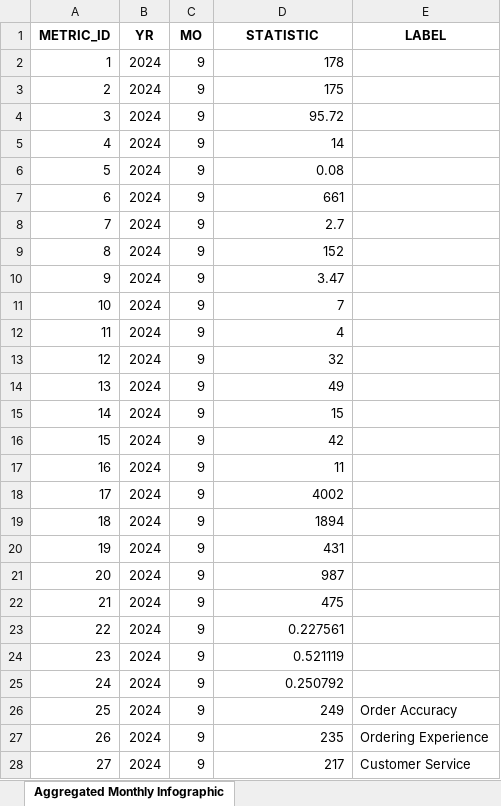
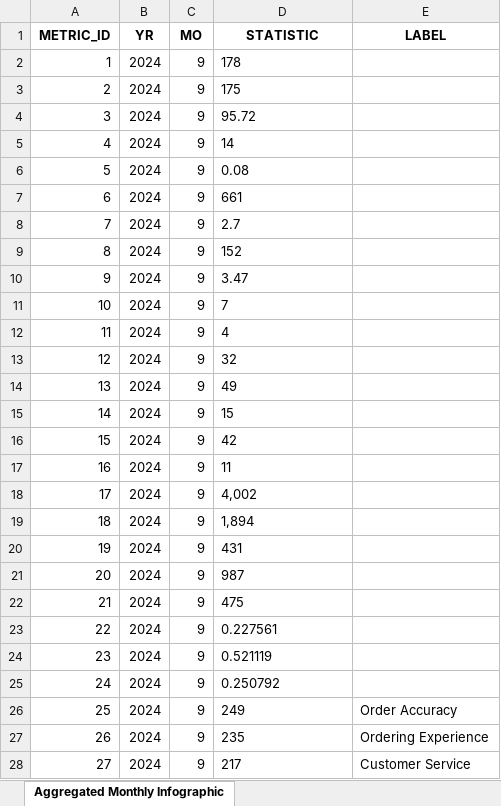
Before and after one commit to HardParikh/Infographic-Automation, an Excel workbook: data/Aggregated Monthly Infographic - Hyperlinks.xlsx, sheet Aggregated Monthly Infographic, drawn as a sheet; only a part is shown; values as stored, in another font and other column widths than the file's, no borders; the diff covers the shown part only; the diff names each change by its address in the sheet, - before the commit and + after, or states it on an @@ line.

```diff
--- a/data/Aggregated Monthly Infographic - Hyperlinks.xlsx (sheet Aggregated Monthly Infographic)
+++ b/data/Aggregated Monthly Infographic - Hyperlinks.xlsx (sheet Aggregated Monthly Infographic)
-D2:D17 alignment: right
+D2:D17 alignment: left
-D18 (STATISTIC): 4002
+D18 (STATISTIC): 4,002
-D19 (STATISTIC): 1894
+D19 (STATISTIC): 1,894
-D20:D28 alignment: right
+D20:D28 alignment: left
```
Also changed, not shown: cell formats elsewhere in this sheet, data/Monthly Infographic - Hyperlinks.xlsx, data/QA Monthly Infographic - Hyperlinks.xlsx, 3 other files.
